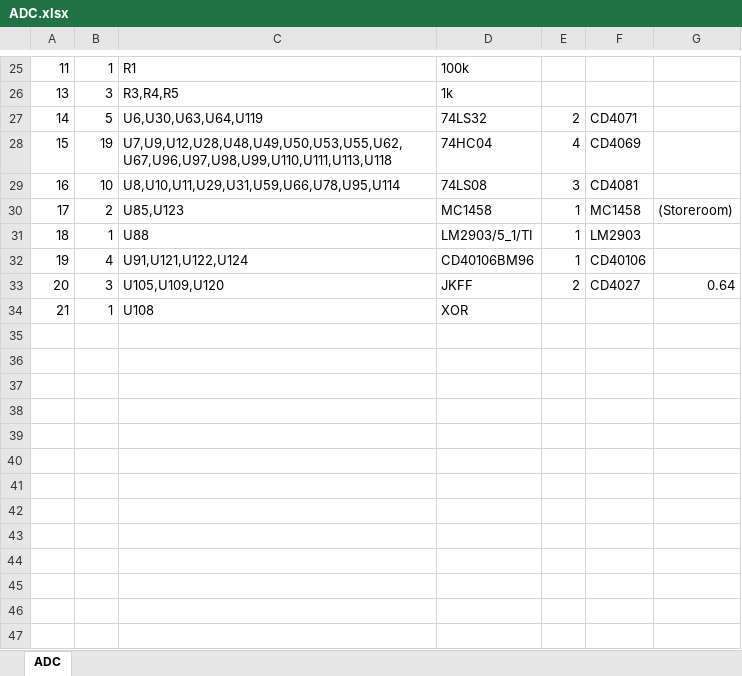
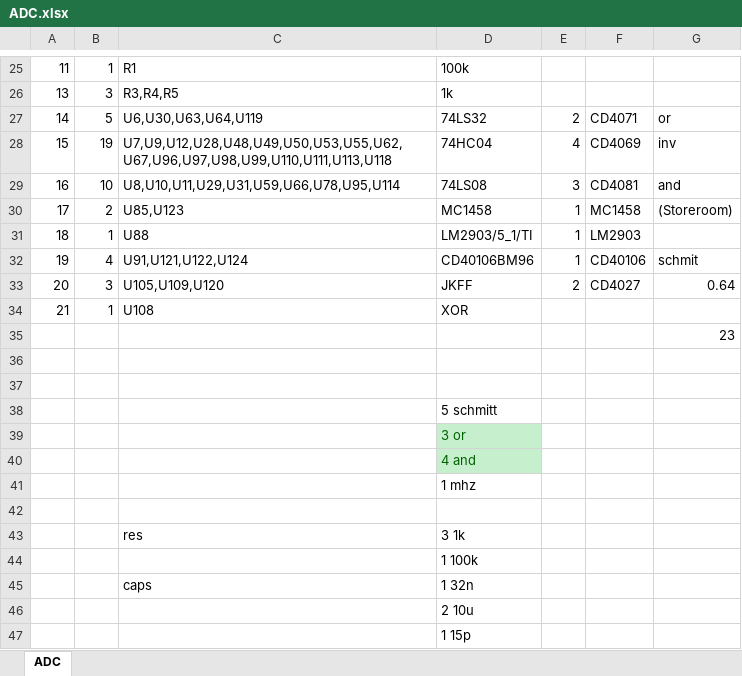
Before and after one commit to collinthornton/ECEN4013, an Excel workbook: ADC/pspice/schematic/ADC.xlsx, sheet ADC, drawn as a sheet; only a part is shown, gaps mark what is left out; values as stored, in another font and other column widths than the file's, no borders; the diff names each change by its address in the sheet, - before the commit and + after, or states it on an @@ line.

Commit message:
refined schematic

```diff
--- a/ADC/pspice/schematic/ADC.xlsx (sheet ADC)
+++ b/ADC/pspice/schematic/ADC.xlsx (sheet ADC)
-G27: (empty)
+G27: or
-G28: (empty)
+G28: inv
-G29: (empty)
+G29: and
-G32: (empty)
+G32: schmit
+row 35:  |  |  |  |  |  | 23
+row 36: (empty)
+row 37: (empty)
+row 38:  |  |  | 5 schmitt
+row 39:  |  |  | 3 or
+row 40:  |  |  | 4 and
+row 41:  |  |  | 1 mhz
+row 42: (empty)
+row 43:  |  | res | 3 1k
+row 44:  |  |  | 1 100k
+row 45:  |  | caps | 1 32n
+row 46:  |  |  | 2 10u
+row 47:  |  |  | 1 15p
```
Also changed, not shown: 15 other files.
